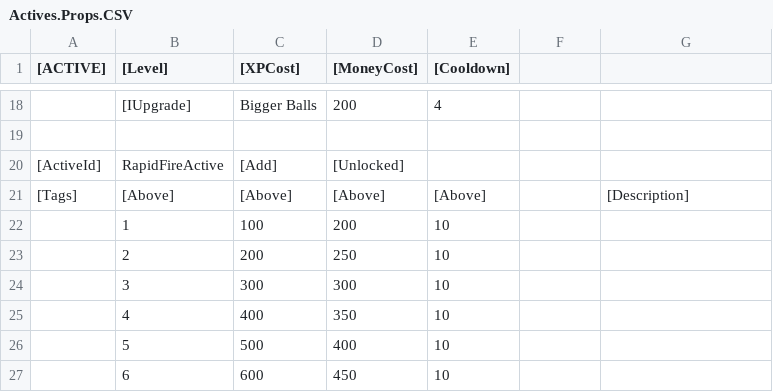
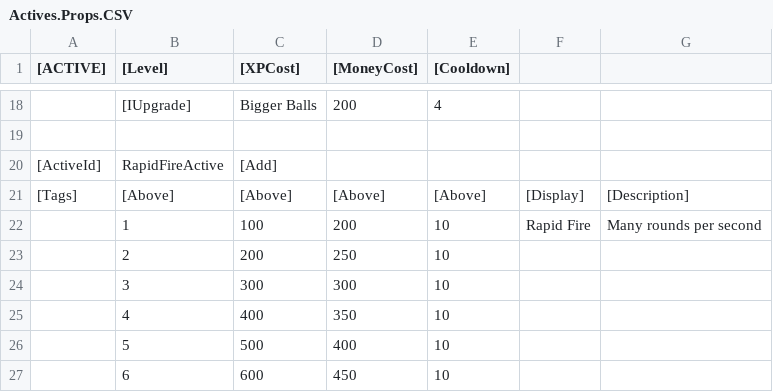
Before and after one commit to zack-sima/Multiplayer-Coop-Shooter, a CSV file: Assets/Scripts/Mechanics/Parsers/CSVs/GarageCSVs/Actives.Props.CSV, drawn as a sheet; only a part is shown, gaps mark what is left out; the diff covers the shown part only.

```diff
--- a/Assets/Scripts/Mechanics/Parsers/CSVs/GarageCSVs/Actives.Props.CSV
+++ b/Assets/Scripts/Mechanics/Parsers/CSVs/GarageCSVs/Actives.Props.CSV
@@ -19,5 +19,5 @@
 ,,,,,,
-[ActiveId],RapidFireActive,[Add],[Unlocked],,,
-[Tags],[Above],[Above],[Above],[Above],,[Description]
-,1,100,200,10,,
+[ActiveId],RapidFireActive,[Add],,,,
+[Tags],[Above],[Above],[Above],[Above],[Display],[Description]
+,1,100,200,10,Rapid Fire,Many rounds per second
 ,2,200,250,10,,
```
Also changed, not shown: 18 added rows and 5 edited cells elsewhere in this file, 4 other files.
